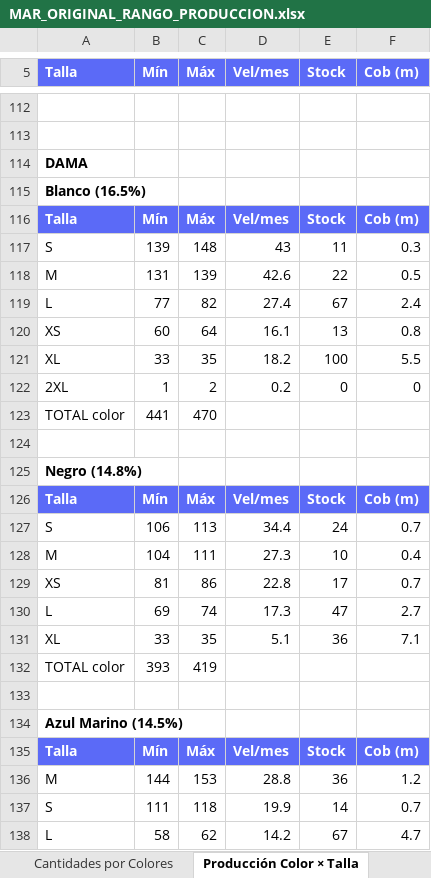
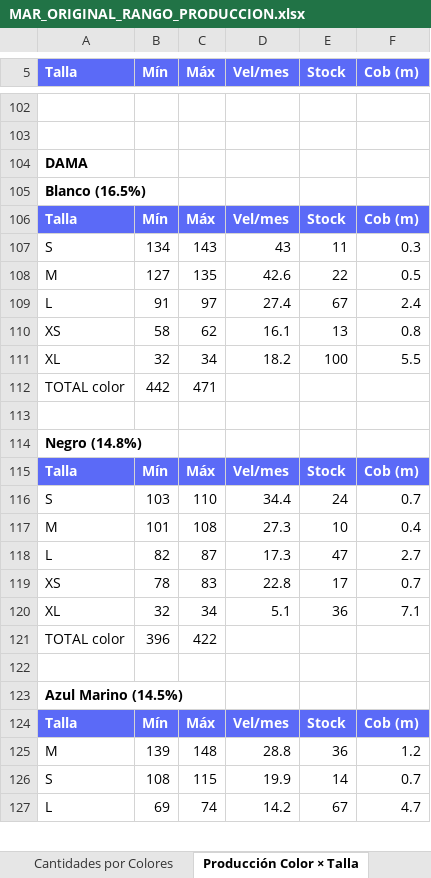
Before and after one commit to scm-svg/Data-Analyst, an Excel workbook: MAR_ORIGINAL_RANGO_PRODUCCION.xlsx, sheet Producción Color × Talla, drawn as a sheet; only a part is shown, gaps mark what is left out; values as stored, in another font and other column widths than the file's, no borders; removed rows and columns are numbered as before the commit, all else as after; the diff covers the shown part only; the diff names each change by its address in the sheet, - before the commit and + after, or states it on an @@ line.

```diff
--- a/MAR_ORIGINAL_RANGO_PRODUCCION.xlsx (sheet Producción Color × Talla)
+++ b/MAR_ORIGINAL_RANGO_PRODUCCION.xlsx (sheet Producción Color × Talla)
-B107 (Mín): 139
+B107 (Mín): 134
-C107 (Máx): 148
+C107 (Máx): 143
-B108 (Mín): 131
+B108 (Mín): 127
-C108 (Máx): 139
+C108 (Máx): 135
-B109 (Mín): 77
+B109 (Mín): 91
-C109 (Máx): 82
+C109 (Máx): 97
-B110 (Mín): 60
+B110 (Mín): 58
-C110 (Máx): 64
+C110 (Máx): 62
-B111 (Mín): 33
+B111 (Mín): 32
-C111 (Máx): 35
+C111 (Máx): 34
-row 122: 2XL | 1 | 2 | 0.2 | 0 | 0
-B112 (Mín): 441
+B112 (Mín): 442
-C112 (Máx): 470
+C112 (Máx): 471
-B116 (Mín): 106
+B116 (Mín): 103
-C116 (Máx): 113
+C116 (Máx): 110
-B117 (Mín): 104
+B117 (Mín): 101
-C117 (Máx): 111
+C117 (Máx): 108
-row 129: XS | 81 | 86 | 22.8 | 17 | 0.7
-B118 (Mín): 69
+B118 (Mín): 82
-C118 (Máx): 74
+C118 (Máx): 87
+row 119: XS | 78 | 83 | 22.8 | 17 | 0.7
-B120 (Mín): 33
+B120 (Mín): 32
-C120 (Máx): 35
+C120 (Máx): 34
-B121 (Mín): 393
+B121 (Mín): 396
-C121 (Máx): 419
+C121 (Máx): 422
-B125 (Mín): 144
+B125 (Mín): 139
-C125 (Máx): 153
+C125 (Máx): 148
-B126 (Mín): 111
+B126 (Mín): 108
-C126 (Máx): 118
+C126 (Máx): 115
-B127 (Mín): 58
+B127 (Mín): 69
-C127 (Máx): 62
+C127 (Máx): 74
```
Also changed, not shown: 4 added rows, 15 removed rows and 131 edited cells elsewhere in this sheet, sheet Distribución por Tienda, sheet Cantidades por Colores, sheet Compra de Tela Jabón, sheet Producción por Talla, 2 other files.
